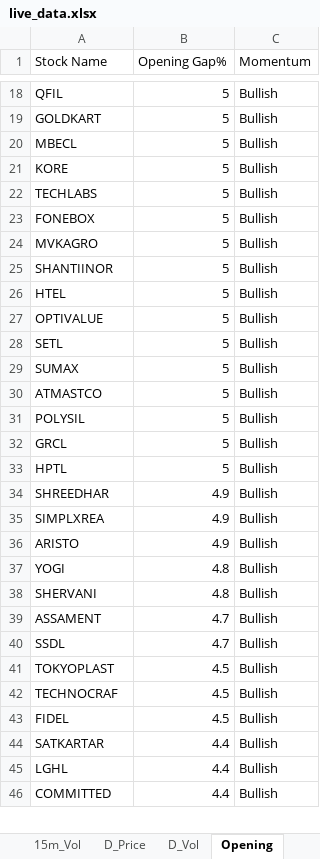
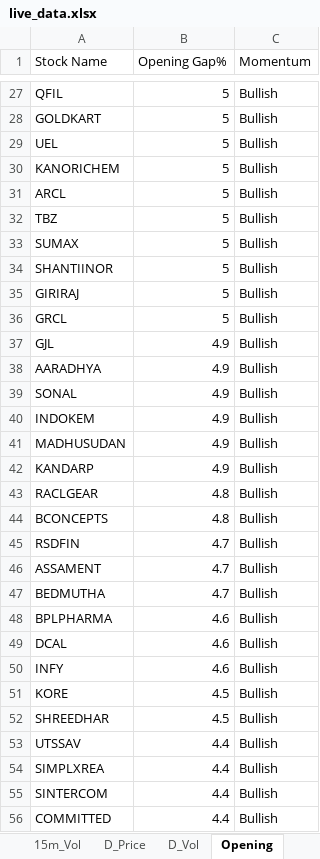
Before and after one commit to srbsharma92/priceAction2, an Excel workbook: data/live_data.xlsx, sheet Opening, drawn as a sheet; only a part is shown, gaps mark what is left out; values as stored, in another font and other column widths than the file's, no borders; removed rows and columns are numbered as before the commit, all else as after; the diff covers the shown part only; the diff names each change by its address in the sheet, - before the commit and + after, or states it on an @@ line.

```diff
--- a/data/live_data.xlsx (sheet Opening)
+++ b/data/live_data.xlsx (sheet Opening)
-A29 (Stock Name): MBECL
+A29 (Stock Name): UEL
-A30 (Stock Name): KORE
+A30 (Stock Name): KANORICHEM
-A31 (Stock Name): TECHLABS
+A31 (Stock Name): ARCL
-A32 (Stock Name): FONEBOX
+A32 (Stock Name): TBZ
-A33 (Stock Name): MVKAGRO
+A33 (Stock Name): SUMAX
-row 26: HTEL | 5 | Bullish
-A35 (Stock Name): OPTIVALUE
+A35 (Stock Name): GIRIRAJ
-row 28: SETL | 5 | Bullish
-row 29: SUMAX | 5 | Bullish
-row 30: ATMASTCO | 5 | Bullish
-row 31: POLYSIL | 5 | Bullish
-row 33: HPTL | 5 | Bullish
+row 37: GJL | 4.9 | Bullish
-A38 (Stock Name): SHREEDHAR
+A38 (Stock Name): AARADHYA
-A39 (Stock Name): SIMPLXREA
+A39 (Stock Name): SONAL
-A40 (Stock Name): ARISTO
+A40 (Stock Name): INDOKEM
+row 41: MADHUSUDAN | 4.9 | Bullish
+row 42: KANDARP | 4.9 | Bullish
-A43 (Stock Name): YOGI
+A43 (Stock Name): RACLGEAR
-A44 (Stock Name): SHERVANI
+A44 (Stock Name): BCONCEPTS
+row 45: RSDFIN | 4.7 | Bullish
-A47 (Stock Name): SSDL
+A47 (Stock Name): BEDMUTHA
-row 41: TOKYOPLAST | 4.5 | Bullish
+row 48: BPLPHARMA | 4.6 | Bullish
+row 49: DCAL | 4.6 | Bullish
+row 50: INFY | 4.6 | Bullish
-A51 (Stock Name): TECHNOCRAF
+A51 (Stock Name): KORE
-A52 (Stock Name): FIDEL
+A52 (Stock Name): SHREEDHAR
-A53 (Stock Name): SATKARTAR
+A53 (Stock Name): UTSSAV
-A54 (Stock Name): LGHL
+A54 (Stock Name): SIMPLXREA
+row 55: SINTERCOM | 4.4 | Bullish
```
Also changed, not shown: 148 added rows, 97 removed rows and 152 edited cells elsewhere in this sheet, sheet 5m_Vol, sheet D_Price, sheet D_Vol, sheet 15m_Vol, sheet 15m_Price, sheet 5m_Price, 1 more sheet.
